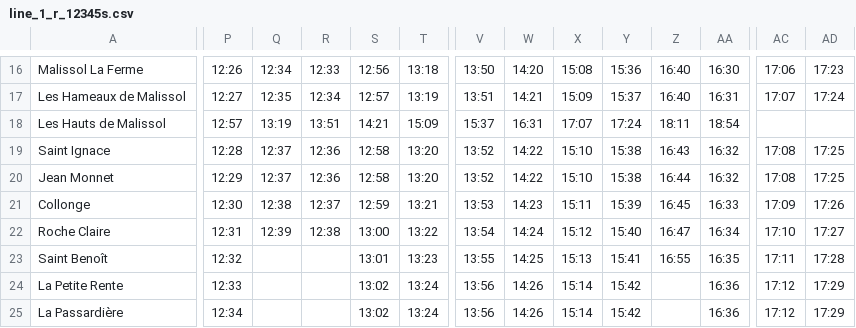
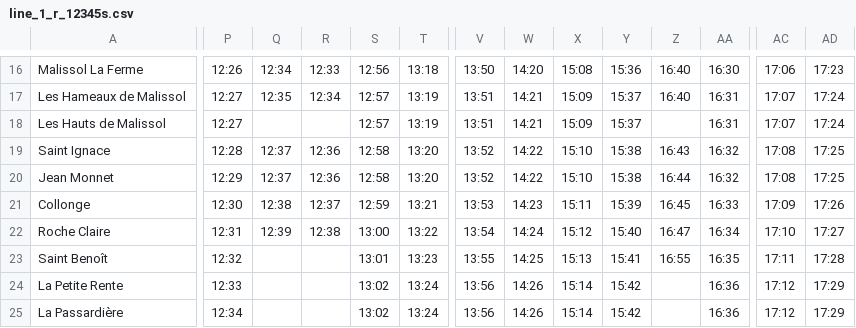
Before and after one commit to leocity207/Isochrone, a CSV file: Ressource/Ligne1/line_1_r_12345s.csv, drawn as a sheet; only a part is shown, gaps mark what is left out; the diff covers the shown part only; the diff names each change by its address in the sheet, - before the commit and + after, or states it on an @@ line.

```diff
--- a/Ressource/Ligne1/line_1_r_12345s.csv
+++ b/Ressource/Ligne1/line_1_r_12345s.csv
-P18: 12:57
+P18: 12:27
-Q18: 13:19
+Q18: (empty)
-R18: 13:51
+R18: (empty)
-S18: 14:21
+S18: 12:57
-T18: 15:09
+T18: 13:19
-V18: 15:37
+V18: 13:51
-W18: 16:31
+W18: 14:21
-X18: 17:07
+X18: 15:09
-Y18: 17:24
+Y18: 15:37
-Z18: 18:11
+Z18: (empty)
-AA18: 18:54
+AA18: 16:31
-AC18: (empty)
+AC18: 17:07
-AD18: (empty)
+AD18: 17:24
```
Also changed, not shown: 2 edited cells elsewhere in this file, Ressource/Ligne2/line_2_r_12345s.csv.
